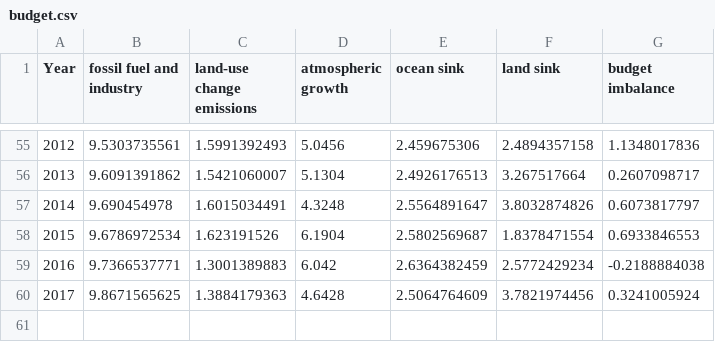
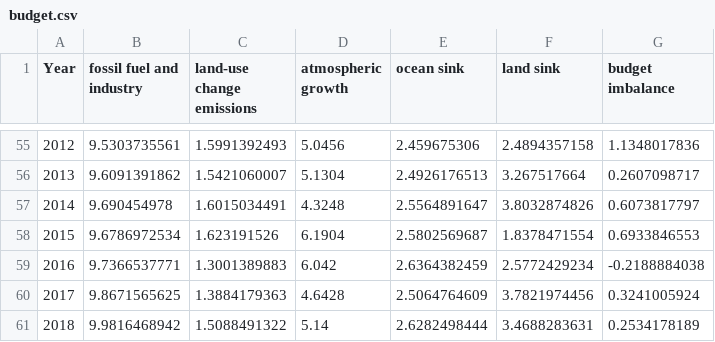
Before and after one commit to rursino/carbon-cycle-feedbacks, a CSV file: Prelim_Data_Analysis/gcb_data/budget.csv, drawn as a sheet; only a part is shown, gaps mark what is left out.

```diff
--- a/Prelim_Data_Analysis/gcb_data/budget.csv
+++ b/Prelim_Data_Analysis/gcb_data/budget.csv
@@ -60 +60,2 @@ Year,fossil fuel and industry,land-use change emissions,atmospheric growth,ocean
 2017,9.8671565625,1.3884179363,4.6428,2.5064764609,3.7821974456,0.3241005924
+2018,9.9816468942,1.5088491322,5.14,2.6282498444,3.4688283631,0.2534178189
```
Also changed, not shown: Prelim_Data_Analysis/gcb_data/historical_budget.csv, 5 other files.
